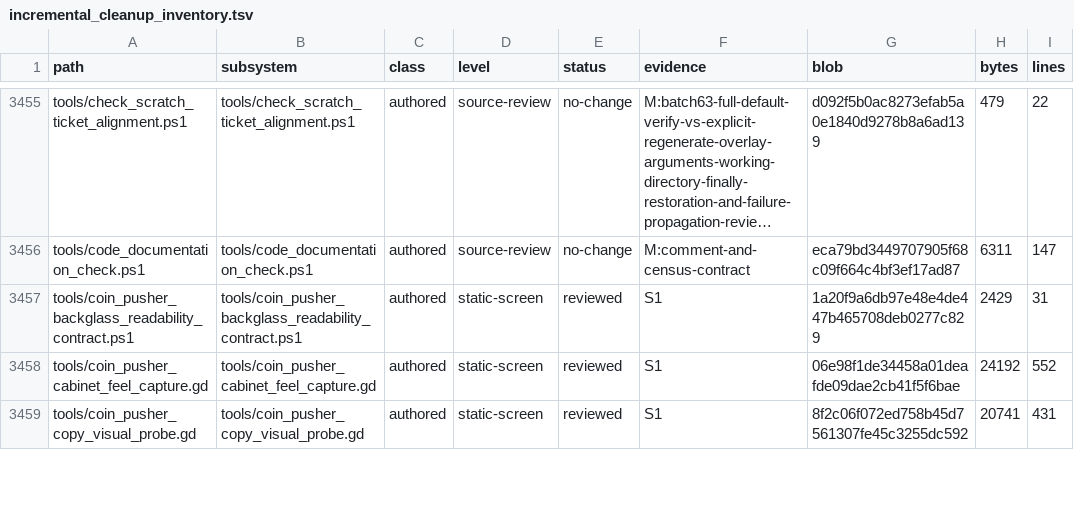
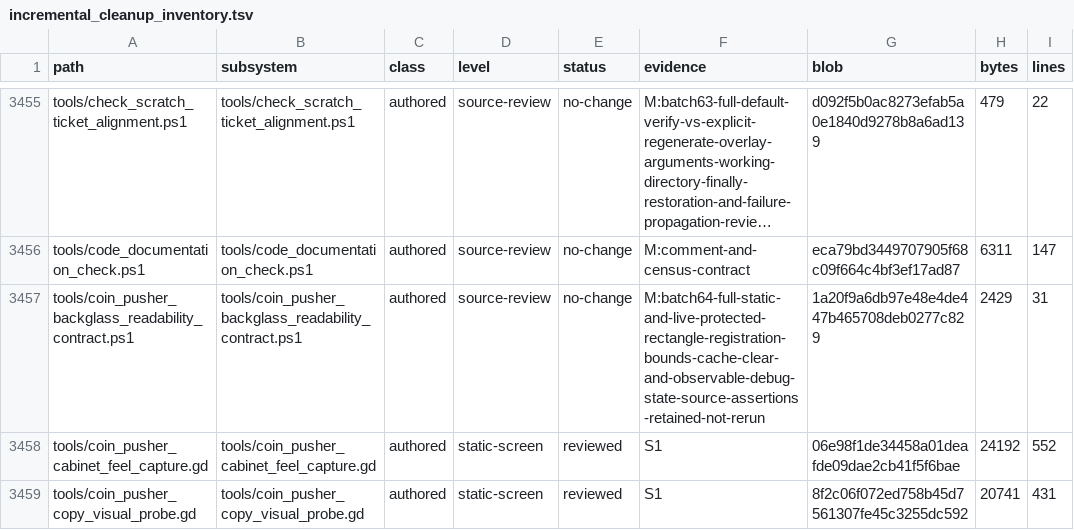
Before and after one commit to erikjpet/BeatTheHouse, a TSV file: docs/testing/incremental_cleanup_inventory.tsv, drawn as a sheet; only a part is shown, gaps mark what is left out; long unchanged cells end in …; the diff covers the shown part only; the diff names each change by its address in the sheet, - before the commit and + after, or states it on an @@ line.

Commit message:
Remove discarded video poker affordability write
The detached local UI copy is discarded before returning zero; preserve all wager decisions and callers. Exact one-statement source proof and unchanged no-pointer liveness PASS; add 21 retained tool/test source reviews. NEXT follow-through remains pending the existing watcher CPU-guard recovery.

```diff
--- a/docs/testing/incremental_cleanup_inventory.tsv
+++ b/docs/testing/incremental_cleanup_inventory.tsv
-D3457 (level): static-screen
+D3457 (level): source-review
-E3457 (status): reviewed
+E3457 (status): no-change
-F3457 (evidence): S1
+F3457 (evidence): M:batch64-full-static-and-live-protected-rectangle-registration-bounds-cache-clear-and-observable-debug-state-source-assertions-retained-not-rerun
```
Also changed, not shown: 67 edited cells elsewhere in this file, 2 other files.
